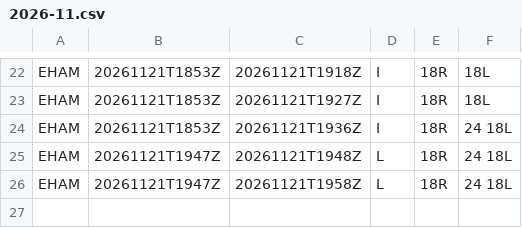
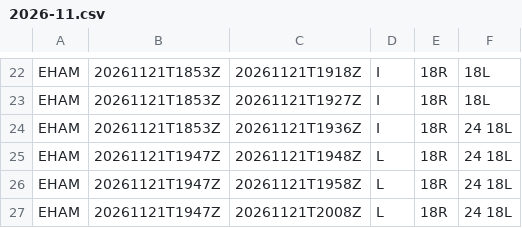
Before and after one commit to honghebincsg/pegasus-fid-gist, a CSV file: atis-history/EHAM/2026-11.csv, drawn as a sheet; only a part is shown, gaps mark what is left out; the diff names each change by its address in the sheet, - before the commit and + after, or states it on an @@ line.

```diff
--- a/atis-history/EHAM/2026-11.csv
+++ b/atis-history/EHAM/2026-11.csv
+row 27: EHAM | 20261121T1947Z | 20261121T2008Z | L | 18R | 24 18L
```
Also changed, not shown: atis-history/KMIA/2026-11.csv, 1 other file.
